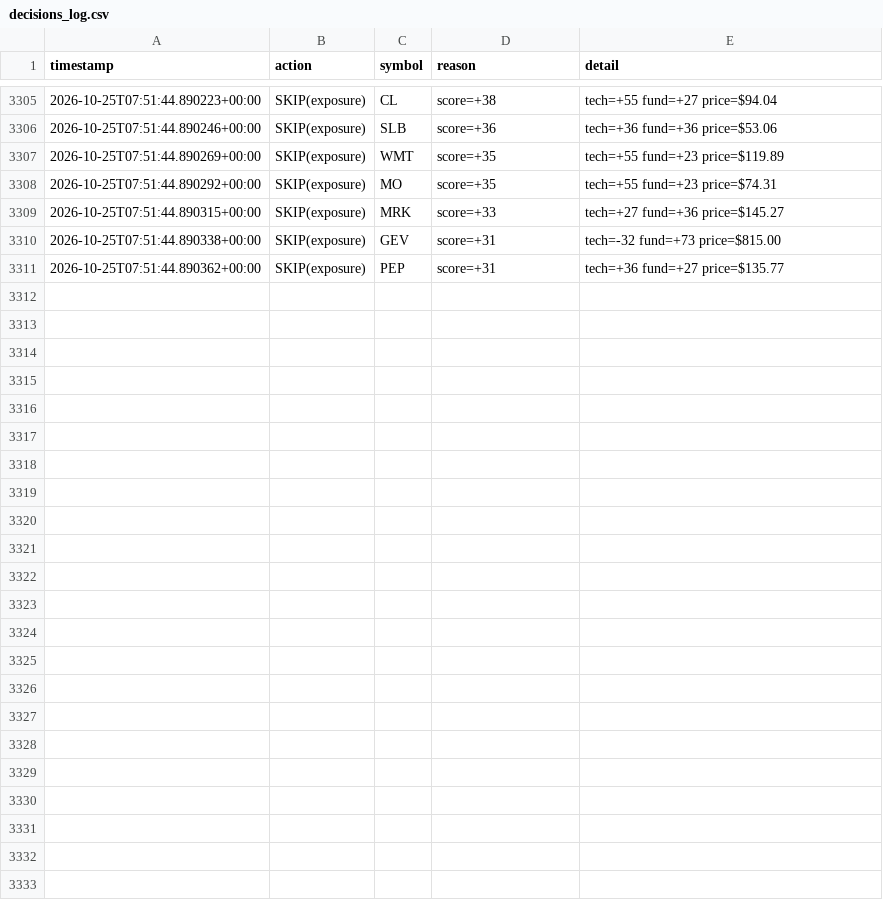
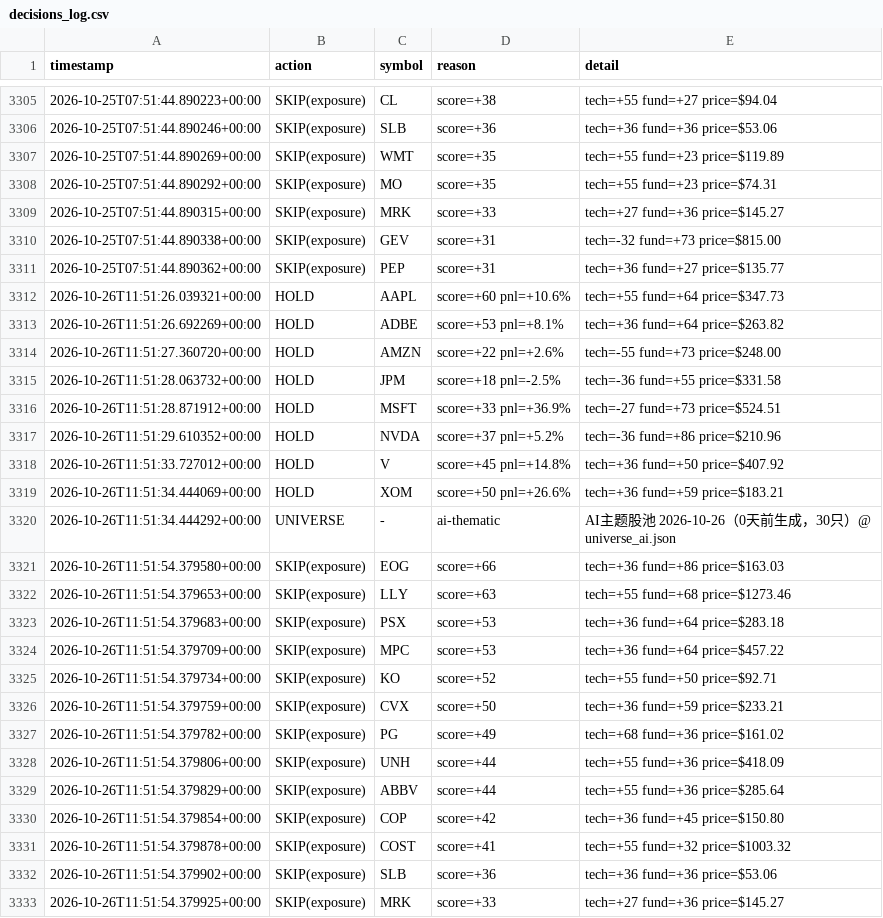
Before and after one commit to Charles-Liang1229/quant-research-sandbox, a CSV file: decisions_log.csv, drawn as a sheet; only a part is shown, gaps mark what is left out; the diff names each change by its address in the sheet, - before the commit and + after, or states it on an @@ line.

Commit message:
log: agent decisions 2026-10-26

```diff
--- a/decisions_log.csv
+++ b/decisions_log.csv
+row 3312: 2026-10-26T11:51:26.039321+00:00 | HOLD | AAPL | score=+60 pnl=+10.6% | tech=+55 fund=+64 price=$347.73
+row 3313: 2026-10-26T11:51:26.692269+00:00 | HOLD | ADBE | score=+53 pnl=+8.1% | tech=+36 fund=+64 price=$263.82
+row 3314: 2026-10-26T11:51:27.360720+00:00 | HOLD | AMZN | score=+22 pnl=+2.6% | tech=-55 fund=+73 price=$248.00
+row 3315: 2026-10-26T11:51:28.063732+00:00 | HOLD | JPM | score=+18 pnl=-2.5% | tech=-36 fund=+55 price=$331.58
+row 3316: 2026-10-26T11:51:28.871912+00:00 | HOLD | MSFT | score=+33 pnl=+36.9% | tech=-27 fund=+73 price=$524.51
+row 3317: 2026-10-26T11:51:29.610352+00:00 | HOLD | NVDA | score=+37 pnl=+5.2% | tech=-36 fund=+86 price=$210.96
+row 3318: 2026-10-26T11:51:33.727012+00:00 | HOLD | V | score=+45 pnl=+14.8% | tech=+36 fund=+50 price=$407.92
+row 3319: 2026-10-26T11:51:34.444069+00:00 | HOLD | XOM | score=+50 pnl=+26.6% | tech=+36 fund=+59 price=$183.21
+row 3320: 2026-10-26T11:51:34.444292+00:00 | UNIVERSE | - | ai-thematic | AI主题股池 2026-10-26（0天前生成，30只）@ universe_ai.json
+row 3321: 2026-10-26T11:51:54.379580+00:00 | SKIP(exposure) | EOG | score=+66 | tech=+36 fund=+86 price=$163.03
+row 3322: 2026-10-26T11:51:54.379653+00:00 | SKIP(exposure) | LLY | score=+63 | tech=+55 fund=+68 price=$1273.46
+row 3323: 2026-10-26T11:51:54.379683+00:00 | SKIP(exposure) | PSX | score=+53 | tech=+36 fund=+64 price=$283.18
+row 3324: 2026-10-26T11:51:54.379709+00:00 | SKIP(exposure) | MPC | score=+53 | tech=+36 fund=+64 price=$457.22
+row 3325: 2026-10-26T11:51:54.379734+00:00 | SKIP(exposure) | KO | score=+52 | tech=+55 fund=+50 price=$92.71
+row 3326: 2026-10-26T11:51:54.379759+00:00 | SKIP(exposure) | CVX | score=+50 | tech=+36 fund=+59 price=$233.21
+row 3327: 2026-10-26T11:51:54.379782+00:00 | SKIP(exposure) | PG | score=+49 | tech=+68 fund=+36 price=$161.02
+row 3328: 2026-10-26T11:51:54.379806+00:00 | SKIP(exposure) | UNH | score=+44 | tech=+55 fund=+36 price=$418.09
+row 3329: 2026-10-26T11:51:54.379829+00:00 | SKIP(exposure) | ABBV | score=+44 | tech=+55 fund=+36 price=$285.64
+row 3330: 2026-10-26T11:51:54.379854+00:00 | SKIP(exposure) | COP | score=+42 | tech=+36 fund=+45 price=$150.80
+row 3331: 2026-10-26T11:51:54.379878+00:00 | SKIP(exposure) | COST | score=+41 | tech=+55 fund=+32 price=$1003.32
+row 3332: 2026-10-26T11:51:54.379902+00:00 | SKIP(exposure) | SLB | score=+36 | tech=+36 fund=+36 price=$53.06
+row 3333: 2026-10-26T11:51:54.379925+00:00 | SKIP(exposure) | MRK | score=+33 | tech=+27 fund=+36 price=$145.27
```
Also changed, not shown: 1 other file.
